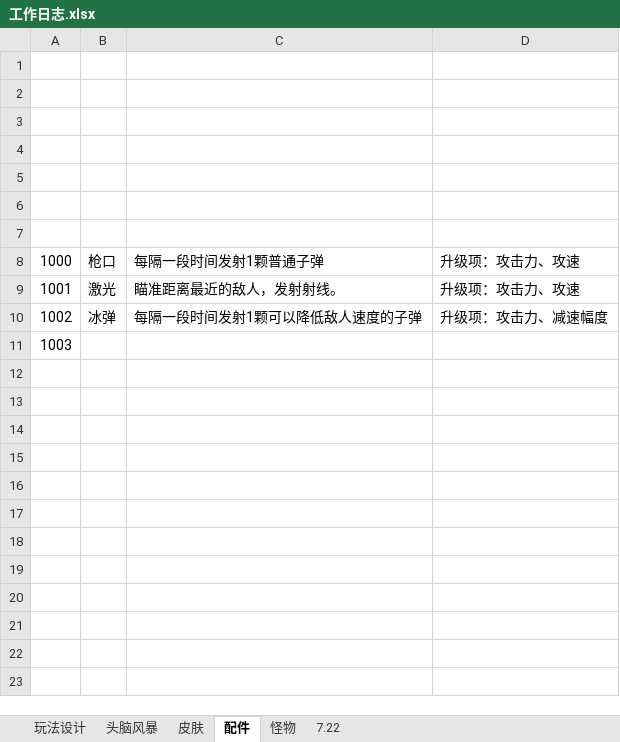
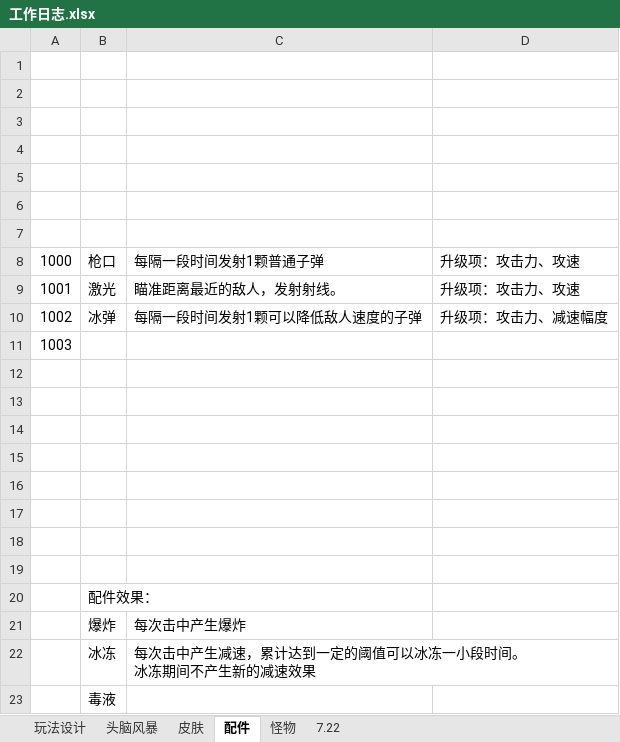
Before and after one commit to liujin-max/NeonWar, an Excel workbook: 表格/工作日志.xlsx, sheet 配件, drawn as a sheet; values as stored, in another font and other column widths than the file's, no borders; ↵ is a line break in a cell; the diff names each change by its address in the sheet, - before the commit and + after, or states it on an @@ line.

```diff
--- a/表格/工作日志.xlsx (sheet 配件)
+++ b/表格/工作日志.xlsx (sheet 配件)
+row 12: (empty)
+row 13: (empty)
+row 14: (empty)
+row 15: (empty)
+row 16: (empty)
+row 17: (empty)
+row 18: (empty)
+row 19: (empty)
+row 20:  | 配件效果：
+row 21:  | 爆炸 | 每次击中产生爆炸
+row 22:  | 冰冻 | 每次击中产生减速，累计达到一定的阈值可以冰冻一小段时间。 ↵ 冰冻期间不产生新的减速效果
+row 23:  | 毒液
```
Also changed, not shown: sheet 皮肤, sheet 怪物, 1 other file.
